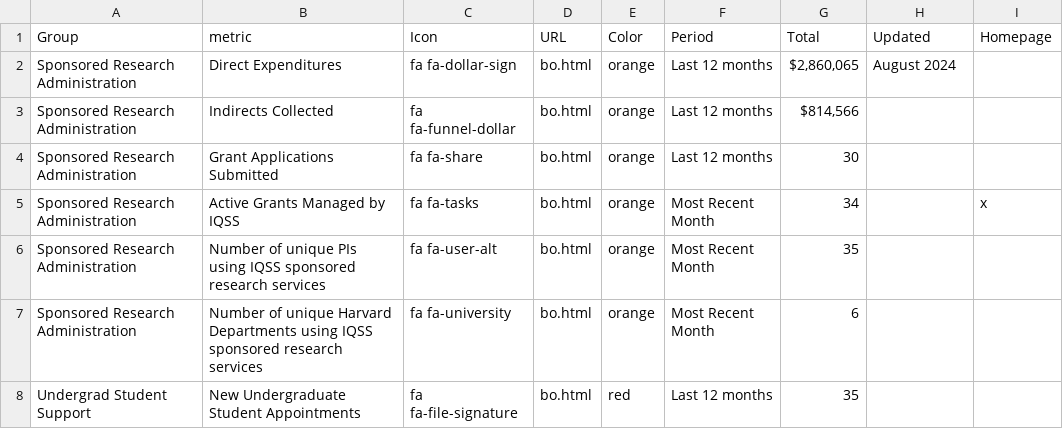
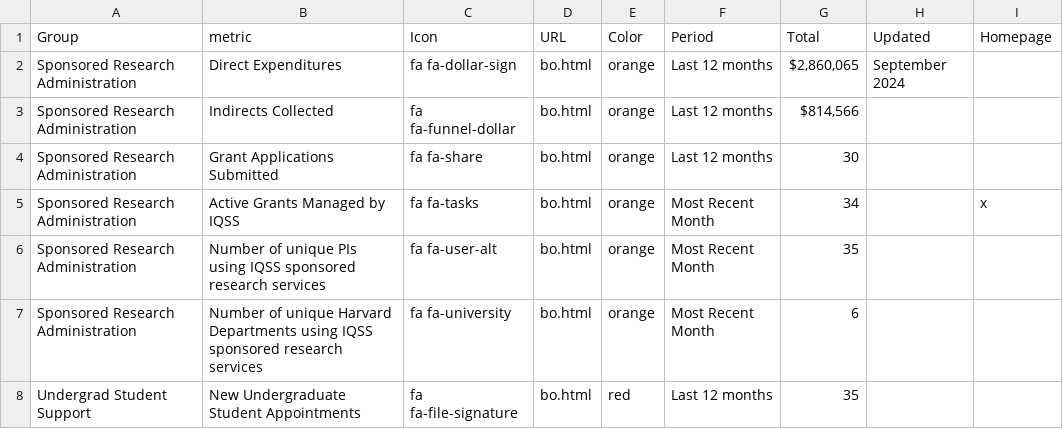
Before and after one commit to IQSS/iqss-metrics-dashboard, a TSV file: assets/data/business_operations.tsv, drawn as a sheet; only a part is shown.

Commit message:
Automated push of new data by iqss-metrics-backend on Mon Sep  2 00:22:39 UTC 2024

```diff
--- a/assets/data/business_operations.tsv
+++ b/assets/data/business_operations.tsv
@@ -1,3 +1,3 @@
 Group	metric	Icon	URL	Color	Period	Total	Updated	Homepage
-Sponsored Research Administration	Direct Expenditures	fa fa-dollar-sign	bo.html	orange	Last 12 months	$2,860,065	August 2024	
+Sponsored Research Administration	Direct Expenditures	fa fa-dollar-sign	bo.html	orange	Last 12 months	$2,860,065	September 2024	
 Sponsored Research Administration	Indirects Collected	fa fa-funnel-dollar	bo.html	orange	Last 12 months	$814,566		
```
Also changed, not shown: 2 other files.
